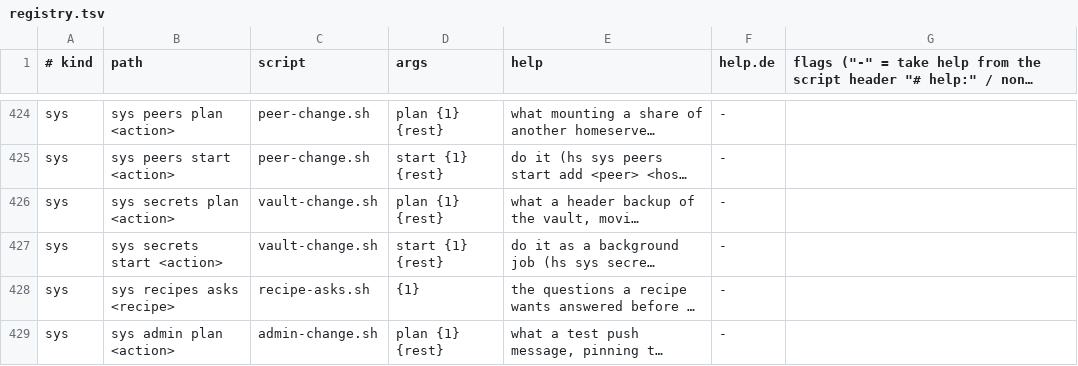
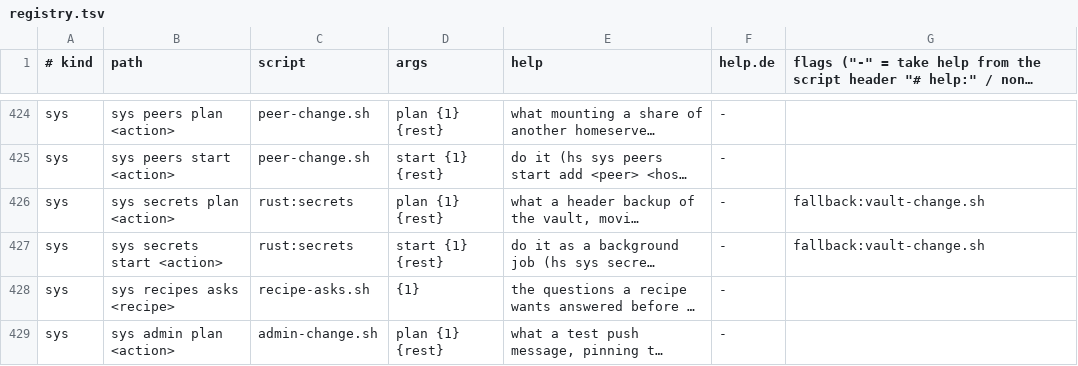
Before and after one commit to hobnix/server, a TSV file: scripts/lib/registry.tsv, drawn as a sheet; only a part is shown, gaps mark what is left out; long unchanged cells end in …; the diff names each change by its address in the sheet, - before the commit and + after, or states it on an @@ line.

Commit message:
feat(rust): run sys secrets plan/start through rust:secrets with the script as fallback

```diff
--- a/scripts/lib/registry.tsv
+++ b/scripts/lib/registry.tsv
-C426:C427 (script): vault-change.sh
+C426:C427 (script): rust:secrets
-G426:G427: (empty)
+G426:G427: fallback:vault-change.sh
```
Also changed, not shown: 2 other files.
